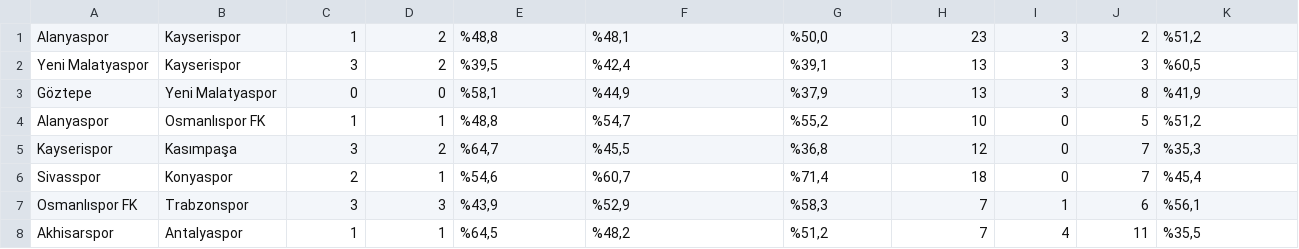
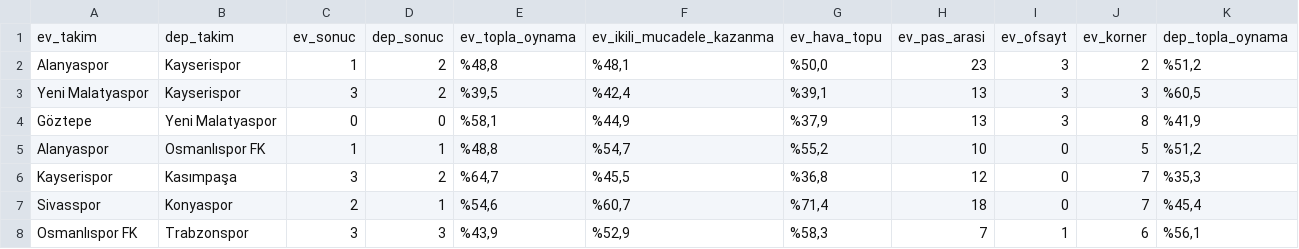
Before and after one commit to furkanalpereny/mackolikData, a CSV file: csv/2017-2018_tsl.csv, drawn as a sheet; only a part is shown; the shorter side is filled out with more unchanged rows; rows hold the shown columns only; the diff names each change by its address in the sheet, - before the commit and + after, or states it on an @@ line.

Commit message:
added column names to csv files

```diff
--- a/csv/2017-2018_tsl.csv
+++ b/csv/2017-2018_tsl.csv
+row 1: ev_takim | dep_takim | ev_sonuc | dep_sonuc | ev_topla_oynama | ev_ikili_mucadele_kazanma | ev_hava_topu | ev_pas_arasi | ev_ofsayt | ev_korner | dep_topla_oynama
```
Also changed, not shown: csv/2018-2019_tsl.csv, 1 other file.
